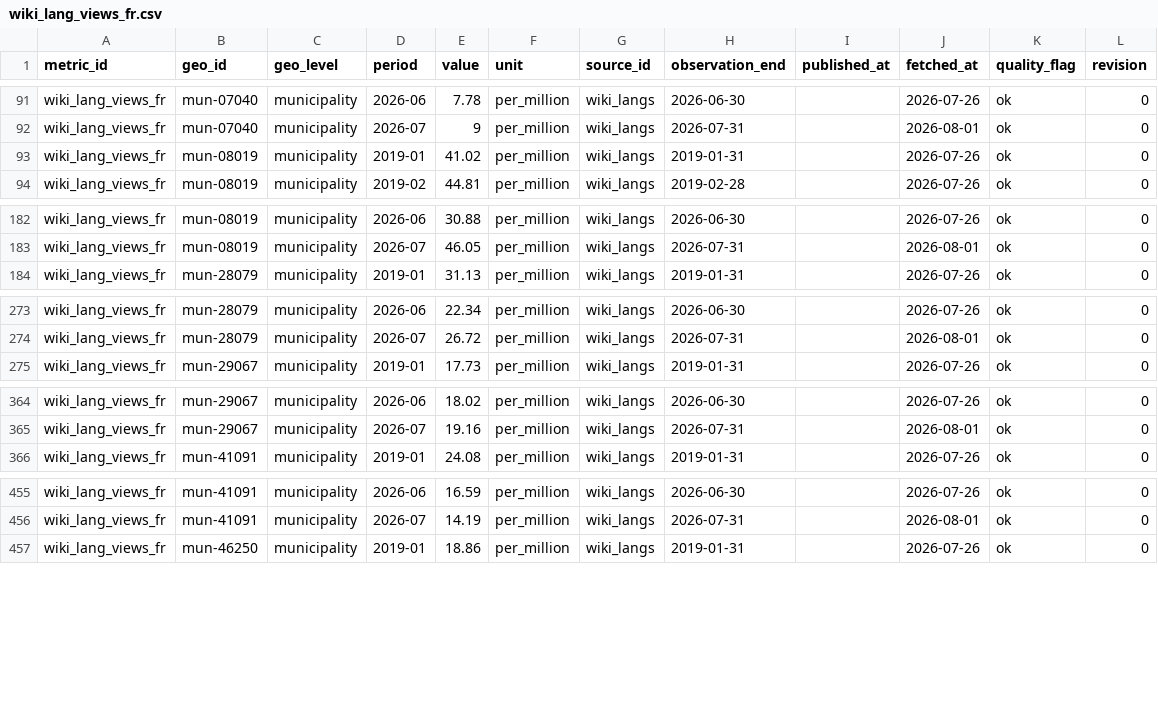
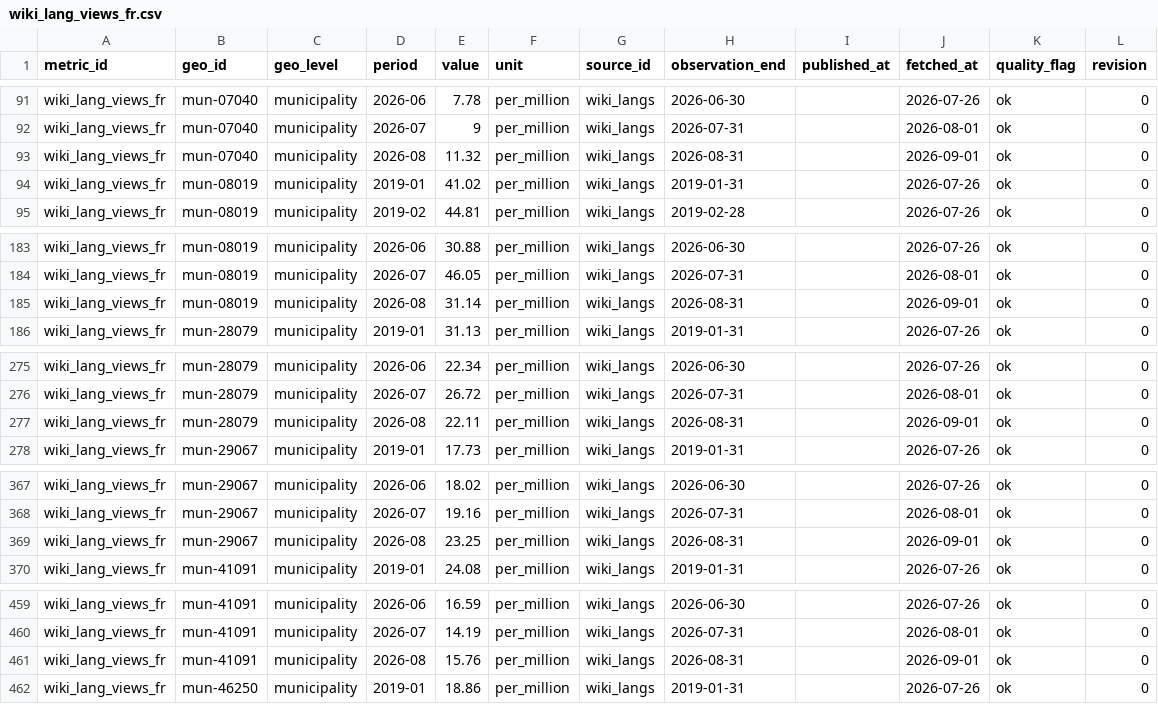
Before and after one commit to adityabandi/citysignal, a CSV file: data/history/wiki_langs/wiki_lang_views_fr.csv, drawn as a sheet; only a part is shown, gaps mark what is left out; the diff covers the shown part only; the diff names each change by its address in the sheet, - before the commit and + after, or states it on an @@ line.

```diff
--- a/data/history/wiki_langs/wiki_lang_views_fr.csv
+++ b/data/history/wiki_langs/wiki_lang_views_fr.csv
+row 93: wiki_lang_views_fr | mun-07040 | municipality | 2026-08 | 11.32 | per_million | wiki_langs | 2026-08-31 |  | 2026-09-01 | ok | 0
+row 185: wiki_lang_views_fr | mun-08019 | municipality | 2026-08 | 31.14 | per_million | wiki_langs | 2026-08-31 |  | 2026-09-01 | ok | 0
+row 277: wiki_lang_views_fr | mun-28079 | municipality | 2026-08 | 22.11 | per_million | wiki_langs | 2026-08-31 |  | 2026-09-01 | ok | 0
+row 369: wiki_lang_views_fr | mun-29067 | municipality | 2026-08 | 23.25 | per_million | wiki_langs | 2026-08-31 |  | 2026-09-01 | ok | 0
+row 461: wiki_lang_views_fr | mun-41091 | municipality | 2026-08 | 15.76 | per_million | wiki_langs | 2026-08-31 |  | 2026-09-01 | ok | 0
```
Also changed, not shown: 3 added rows elsewhere in this file, data/history/ine/mortgages_count.csv, data/history/madrid_locales/locales_vacancy_rate.csv, 42 other files.
